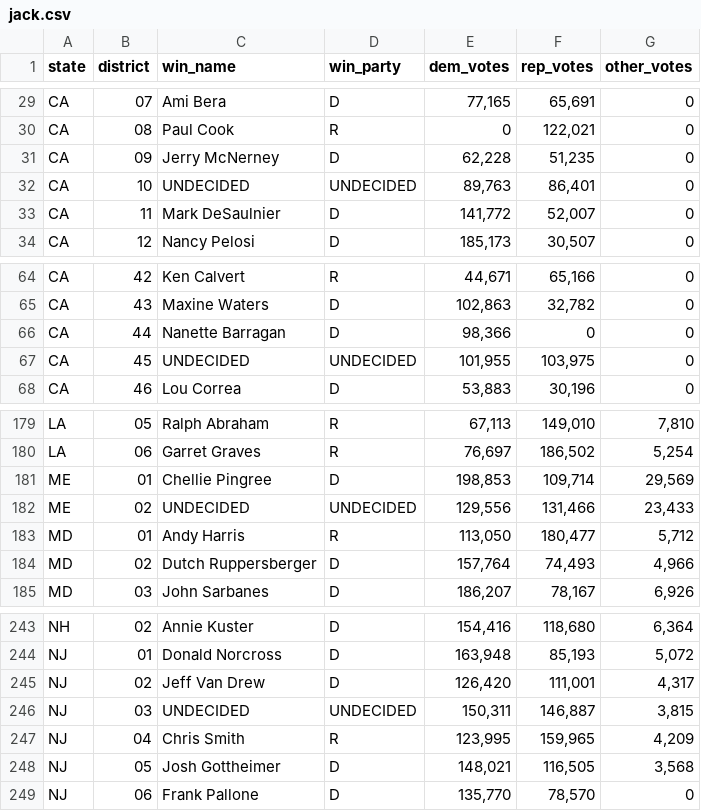
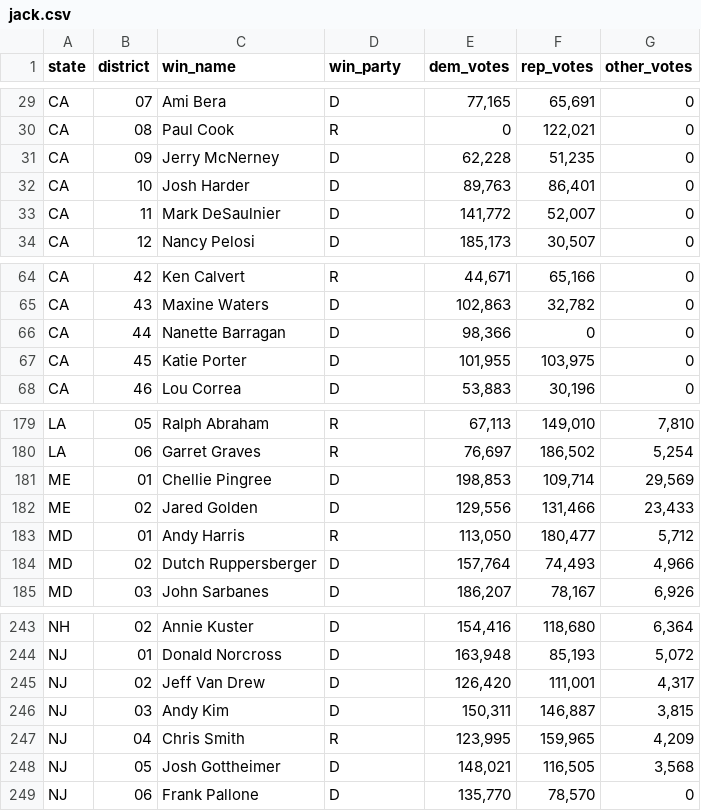
Before and after one commit to CharlieOlmert/problem-set-7-jackmschroeder-olivercordeiro, a CSV file: jack.csv, drawn as a sheet; only a part is shown, gaps mark what is left out.

```diff
--- a/jack.csv
+++ b/jack.csv
@@ -31,3 +31,3 @@ CA,08,Paul Cook,R,0,"122,021",0
 CA,09,Jerry McNerney,D,"62,228","51,235",0
-CA,10,UNDECIDED,UNDECIDED,"89,763","86,401",0
+CA,10,Josh Harder,D,"89,763","86,401",0
 CA,11,Mark DeSaulnier,D,"141,772","52,007",0
@@ -66,3 +66,3 @@ CA,43,Maxine Waters,D,"102,863","32,782",0
 CA,44,Nanette Barragan,D,"98,366",0,0
-CA,45,UNDECIDED,UNDECIDED,"101,955","103,975",0
+CA,45,Katie Porter,D,"101,955","103,975",0
 CA,46,Lou Correa,D,"53,883","30,196",0
@@ -181,3 +181,3 @@ LA,06,Garret Graves,R,"76,697","186,502","5,254"
 ME,01,Chellie Pingree,D,"198,853","109,714","29,569"
-ME,02,UNDECIDED,UNDECIDED,"129,556","131,466","23,433"
+ME,02,Jared Golden,D,"129,556","131,466","23,433"
 MD,01,Andy Harris,R,"113,050","180,477","5,712"
@@ -245,3 +245,3 @@ NJ,01,Donald Norcross,D,"163,948","85,193","5,072"
 NJ,02,Jeff Van Drew,D,"126,420","111,001","4,317"
-NJ,03,UNDECIDED,UNDECIDED,"150,311","146,887","3,815"
+NJ,03,Andy Kim,D,"150,311","146,887","3,815"
 NJ,04,Chris Smith,R,"123,995","159,965","4,209"
```
Also changed, not shown: flipdatabase.csv.
